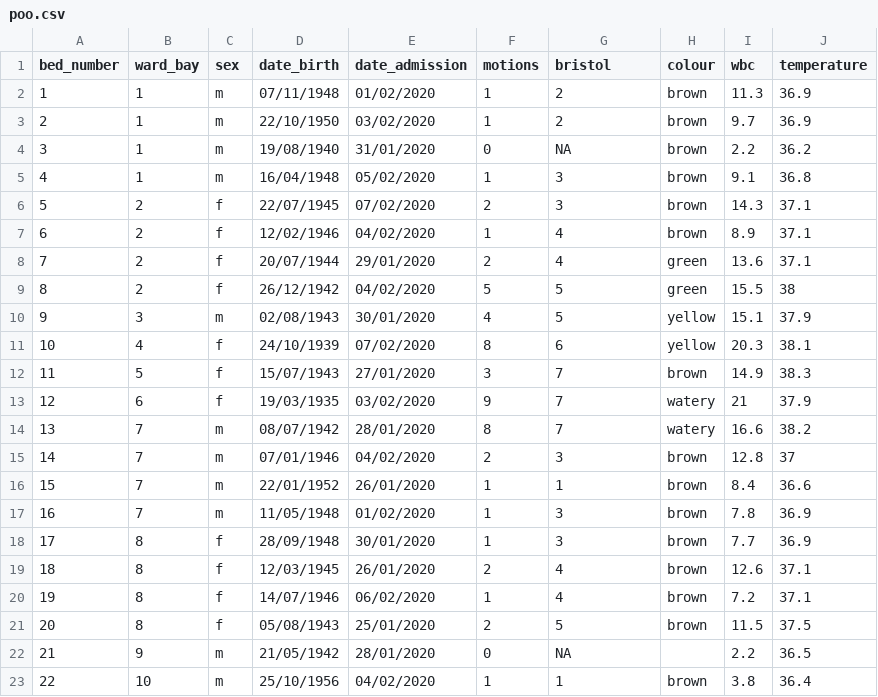
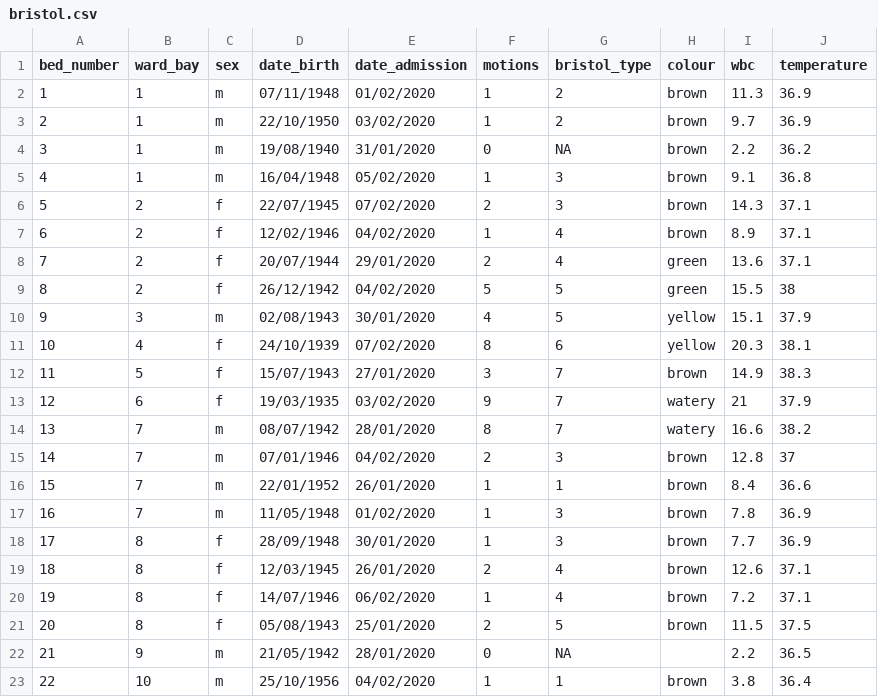
Before and after one commit to andreamazzella/IntRo, a CSV file: data/bristol.csv (was poo.csv), drawn as a sheet.

```diff
--- a/poo.csv
+++ b/data/bristol.csv
@@ -1,2 +1,2 @@
-bed_number,ward_bay,sex,date_birth,date_admission,motions,bristol,colour,wbc,temperature
+bed_number,ward_bay,sex,date_birth,date_admission,motions,bristol_type,colour,wbc,temperature
 1,1,m,07/11/1948,01/02/2020,1,2,brown,11.3,36.9
```
Also changed, not shown: 7 other files.
